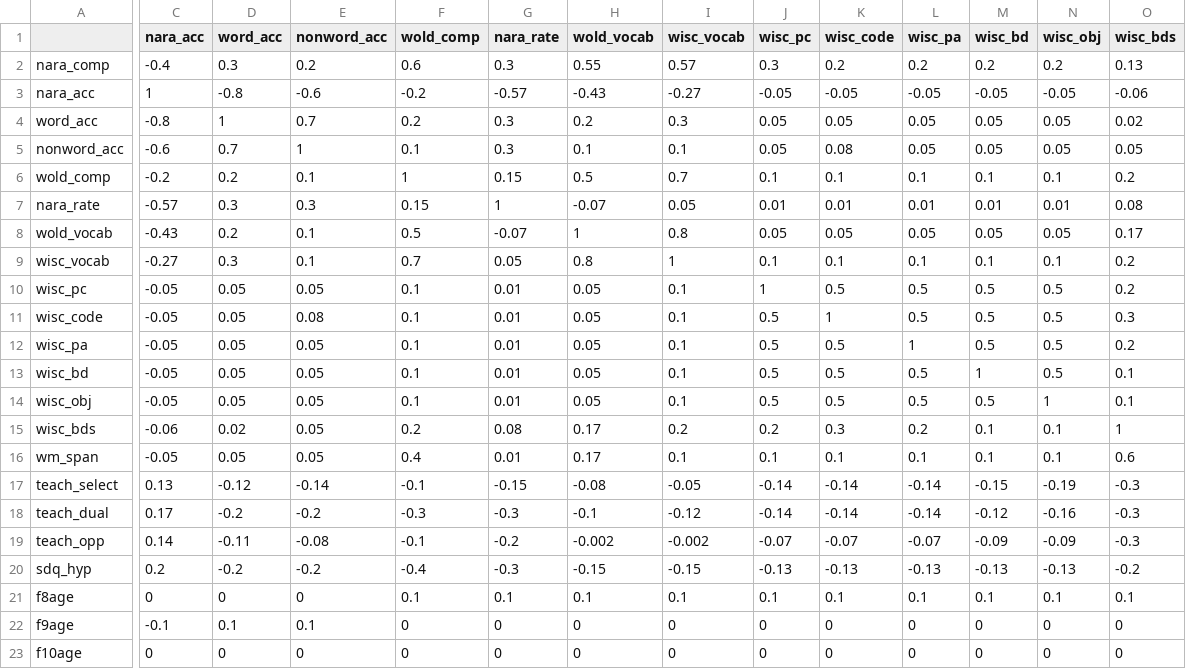
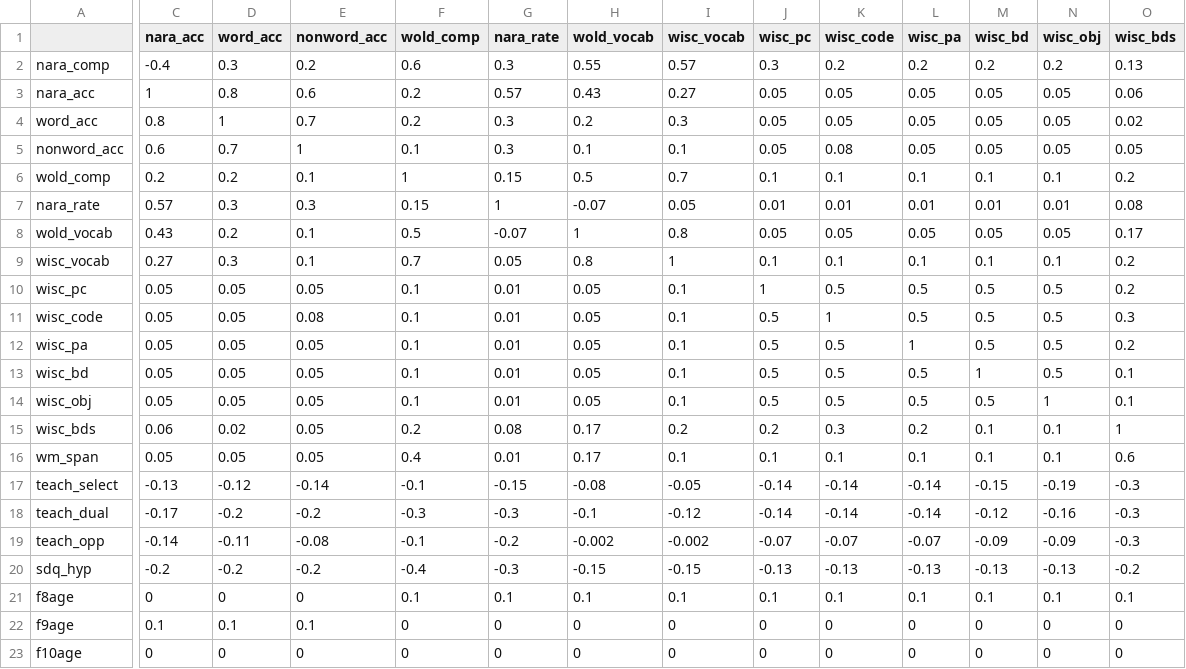
Before and after one commit to p1981thompson/ESRC_EJ_WP1, a CSV file: data/simulated/WP1_CompProf_CorrForSim.csv, drawn as a sheet; only a part is shown, gaps mark what is left out; the diff covers the shown part only; the diff names each change by its address in the sheet, - before the commit and + after, or states it on an @@ line.

```diff
--- a/data/simulated/WP1_CompProf_CorrForSim.csv
+++ b/data/simulated/WP1_CompProf_CorrForSim.csv
-D3 (word_acc): -0.8
+D3 (word_acc): 0.8
-E3 (nonword_acc): -0.6
+E3 (nonword_acc): 0.6
-F3 (wold_comp): -0.2
+F3 (wold_comp): 0.2
-G3 (nara_rate): -0.57
+G3 (nara_rate): 0.57
-H3 (wold_vocab): -0.43
+H3 (wold_vocab): 0.43
-I3 (wisc_vocab): -0.27
+I3 (wisc_vocab): 0.27
-J3 (wisc_pc): -0.05
+J3 (wisc_pc): 0.05
-K3 (wisc_code): -0.05
+K3 (wisc_code): 0.05
-L3 (wisc_pa): -0.05
+L3 (wisc_pa): 0.05
-M3 (wisc_bd): -0.05
+M3 (wisc_bd): 0.05
-N3 (wisc_obj): -0.05
+N3 (wisc_obj): 0.05
-O3 (wisc_bds): -0.06
+O3 (wisc_bds): 0.06
-C4 (nara_acc): -0.8
+C4 (nara_acc): 0.8
-C5 (nara_acc): -0.6
+C5 (nara_acc): 0.6
-C6 (nara_acc): -0.2
+C6 (nara_acc): 0.2
-C7 (nara_acc): -0.57
+C7 (nara_acc): 0.57
-C8 (nara_acc): -0.43
+C8 (nara_acc): 0.43
-C9 (nara_acc): -0.27
+C9 (nara_acc): 0.27
-C10:C14 (nara_acc): -0.05
+C10:C14 (nara_acc): 0.05
-C15 (nara_acc): -0.06
+C15 (nara_acc): 0.06
-C16 (nara_acc): -0.05
+C16 (nara_acc): 0.05
-C17 (nara_acc): 0.13
+C17 (nara_acc): -0.13
-C18 (nara_acc): 0.17
+C18 (nara_acc): -0.17
-C19 (nara_acc): 0.14
+C19 (nara_acc): -0.14
-C20 (nara_acc): 0.2
+C20 (nara_acc): -0.2
-C22 (nara_acc): -0.1
+C22 (nara_acc): 0.1
```
Also changed, not shown: 6 edited cells elsewhere in this file, data/simulated/WP1_CompProf_sim_raw_n694_k3.csv, data/simulated/WP1_SimpView_sim_raw_n1000_k3.csv, 13 other files.
